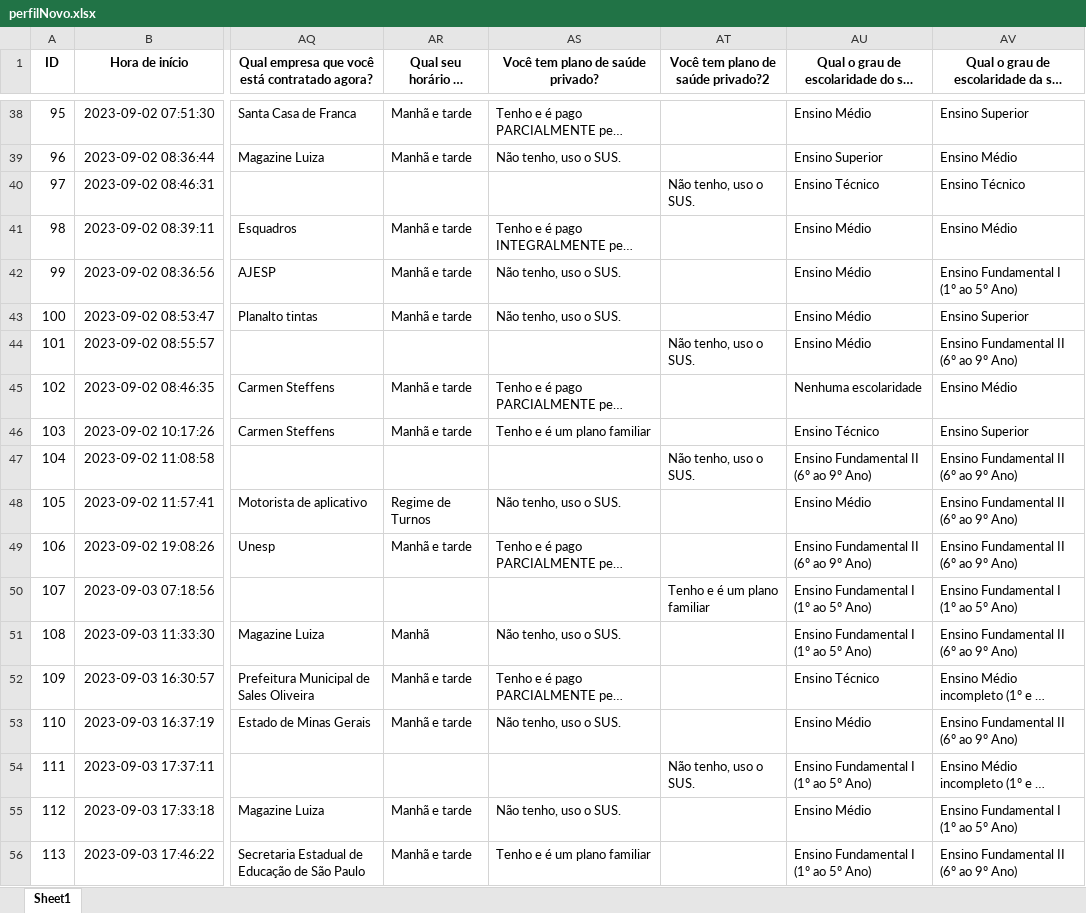
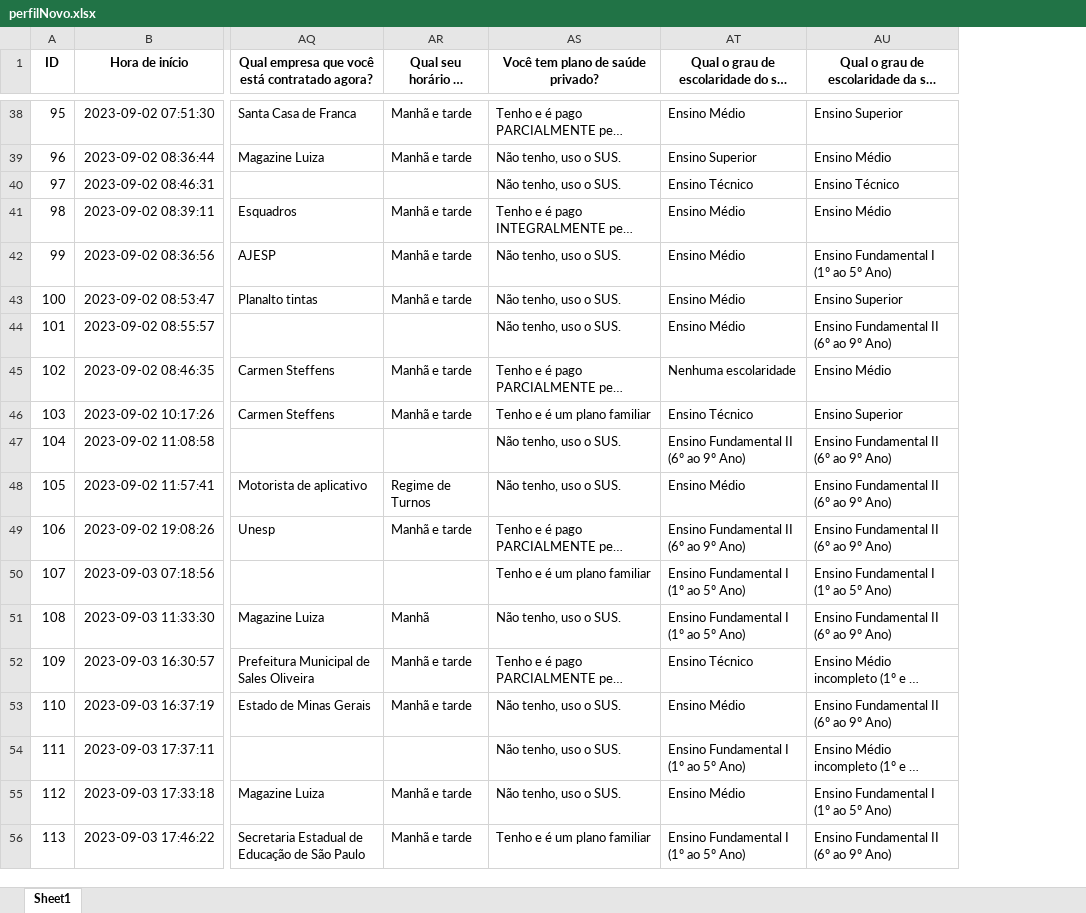
Before and after one commit to mtsSAraujo/Perfil_SocioEconomico, an Excel workbook: perfilNovo.xlsx, sheet Sheet1, drawn as a sheet; only a part is shown, gaps mark what is left out; long unchanged cells end in …; values as stored, in another font and other column widths than the file's, no borders; the diff covers the shown part only; the diff names each change by its address in the sheet, - before the commit and + after, or states it on an @@ line.

Commit message:
mudança na coluna de plano de saude

```diff
--- a/perfilNovo.xlsx (sheet Sheet1)
+++ b/perfilNovo.xlsx (sheet Sheet1)
-column AT, row 1: Você tem plano de saúde privado?2; rows 40-54: Não tenho, uso o SUS. |  |  |  | Não tenho, uso o SUS. |  |  | Não tenho, uso o SUS. |  |  | Tenho e é um plano familiar |  |  |  | Não tenho, uso o SUS.
-AS40 (Você tem plano de saúde privado?): (empty)
+AS40 (Você tem plano de saúde privado?): Não tenho, uso o SUS.
-AS44 (Você tem plano de saúde privado?): (empty)
+AS44 (Você tem plano de saúde privado?): Não tenho, uso o SUS.
-AS47 (Você tem plano de saúde privado?): (empty)
+AS47 (Você tem plano de saúde privado?): Não tenho, uso o SUS.
-AS50 (Você tem plano de saúde privado?): (empty)
+AS50 (Você tem plano de saúde privado?): Tenho e é um plano familiar
-AS54 (Você tem plano de saúde privado?): (empty)
+AS54 (Você tem plano de saúde privado?): Não tenho, uso o SUS.
```
Also changed, not shown: 16 edited cells elsewhere in this sheet, 1 other file.
